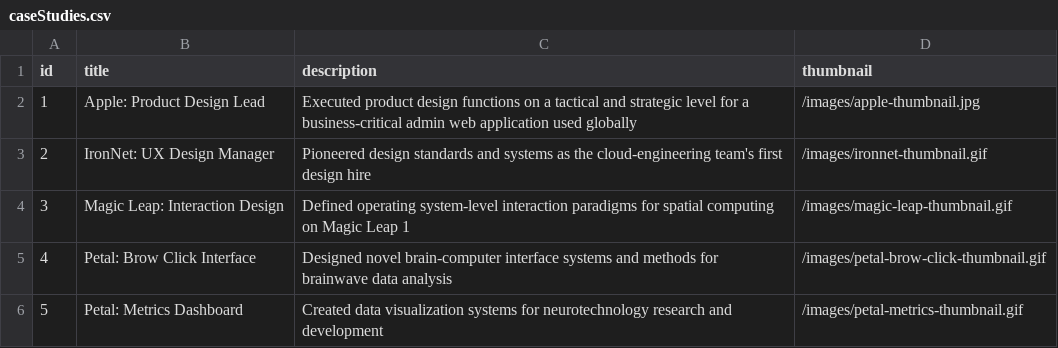
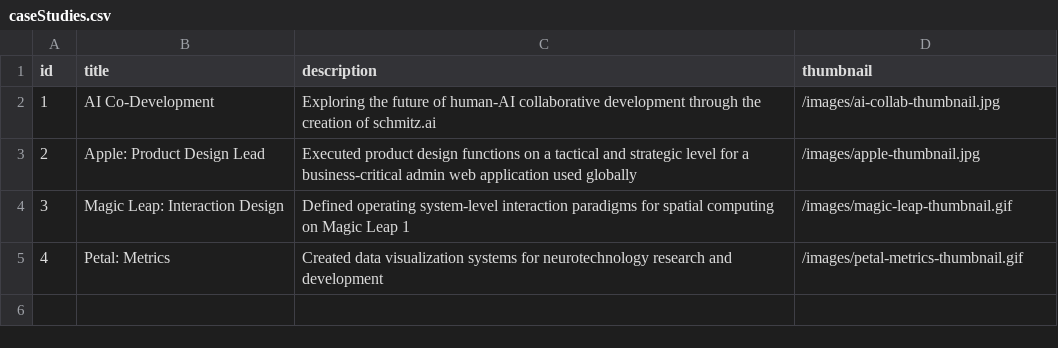
Before and after one commit to ds1/ds1.github.io, a CSV file: content/caseStudies.csv, drawn as a sheet.

```diff
--- a/content/caseStudies.csv
+++ b/content/caseStudies.csv
@@ -1,6 +1,5 @@
 id,title,description,thumbnail
-1,Apple: Product Design Lead,Executed product design functions on a tactical and strategic level for a business-critical admin web application used globally,/images/apple-thumbnail.jpg
-2,IronNet: UX Design Manager,Pioneered design standards and systems as the cloud-engineering team's first design hire,/images/ironnet-thumbnail.gif
+1,AI Co-Development,Exploring the future of human-AI collaborative development through the creation of schmitz.ai,/images/ai-collab-thumbnail.jpg
+2,Apple: Product Design Lead,Executed product design functions on a tactical and strategic level for a business-critical admin web application used globally,/images/apple-thumbnail.jpg
 3,Magic Leap: Interaction Design,Defined operating system-level interaction paradigms for spatial computing on Magic Leap 1,/images/magic-leap-thumbnail.gif
-4,Petal: Brow Click Interface,Designed novel brain-computer interface systems and methods for brainwave data analysis,/images/petal-brow-click-thumbnail.gif
-5,Petal: Metrics Dashboard,Created data visualization systems for neurotechnology research and development,/images/petal-metrics-thumbnail.gif
+4,Petal: Metrics,Created data visualization systems for neurotechnology research and development,/images/petal-metrics-thumbnail.gif
```
Also changed, not shown: content/caseStudyDetails.csv, 14 other files.
